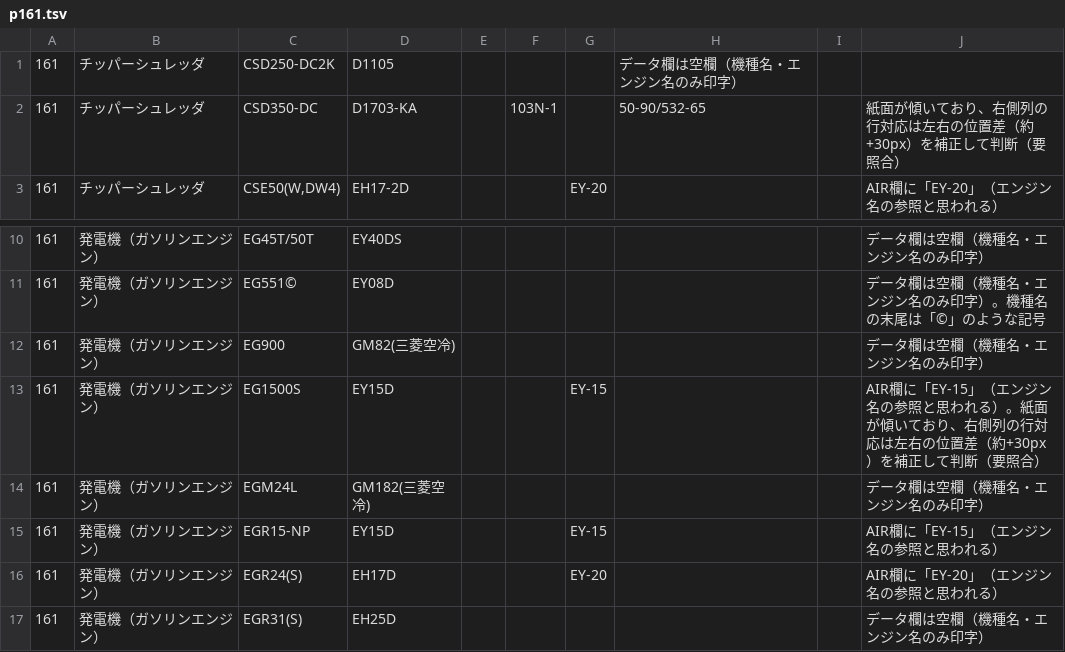
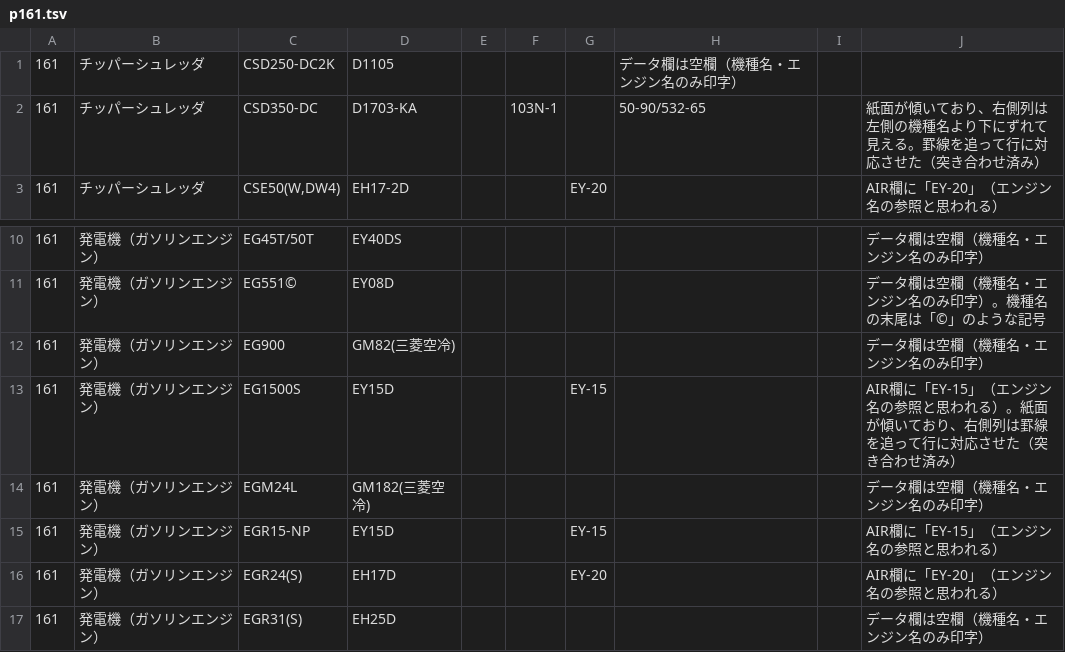
Before and after one commit to danzo42/element-search, a TSV file: data-src/shindaiwa/p161.tsv, drawn as a sheet; only a part is shown, gaps mark what is left out.

```diff
--- a/data-src/shindaiwa/p161.tsv
+++ b/data-src/shindaiwa/p161.tsv
@@ -1,3 +1,3 @@
 161	チッパーシュレッダ	CSD250-DC2K	D1105				データ欄は空欄（機種名・エンジン名のみ印字）		
-161	チッパーシュレッダ	CSD350-DC	D1703-KA		103N-1		50-90/532-65		紙面が傾いており、右側列の行対応は左右の位置差（約+30px）を補正して判断（要照合）
+161	チッパーシュレッダ	CSD350-DC	D1703-KA		103N-1		50-90/532-65		紙面が傾いており、右側列は左側の機種名より下にずれて見える。罫線を追って行に対応させた（突き合わせ済み）
 161	チッパーシュレッダ	CSE50(W,DW4)	EH17-2D			EY-20			AIR欄に「EY-20」（エンジン名の参照と思われる）
@@ -12,3 +12,3 @@
 161	発電機（ガソリンエンジン）	EG900	GM82(三菱空冷)						データ欄は空欄（機種名・エンジン名のみ印字）
-161	発電機（ガソリンエンジン）	EG1500S	EY15D			EY-15			AIR欄に「EY-15」（エンジン名の参照と思われる）。紙面が傾いており、右側列の行対応は左右の位置差（約+30px）を補正して判断（要照合）
+161	発電機（ガソリンエンジン）	EG1500S	EY15D			EY-15			AIR欄に「EY-15」（エンジン名の参照と思われる）。紙面が傾いており、右側列は罫線を追って行に対応させた（突き合わせ済み）
 161	発電機（ガソリンエンジン）	EGM24L	GM182(三菱空冷)						データ欄は空欄（機種名・エンジン名のみ印字）
```
Also changed, not shown: data-src/shindaiwa/p162.tsv, data-src/shindaiwa/p163.tsv, 5 other files.
